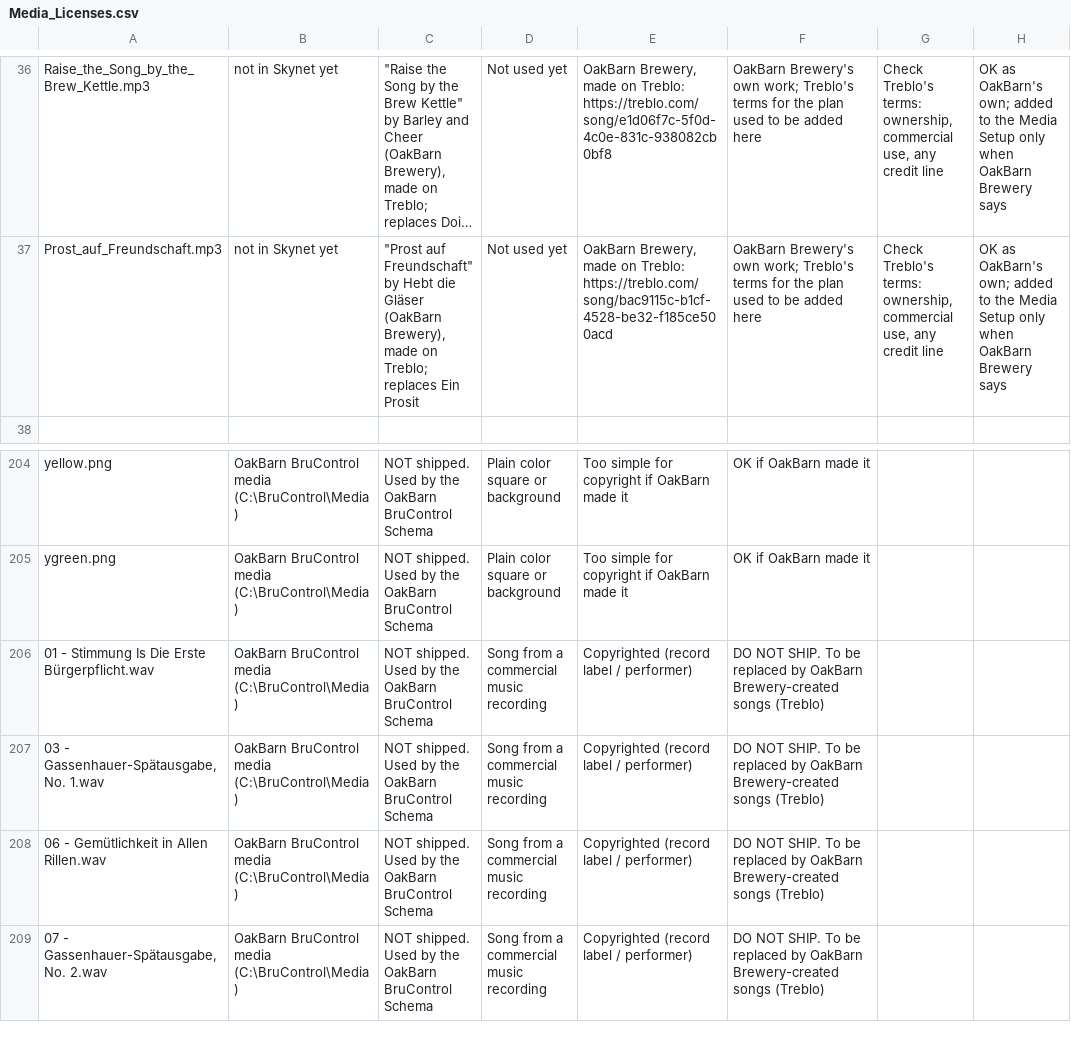
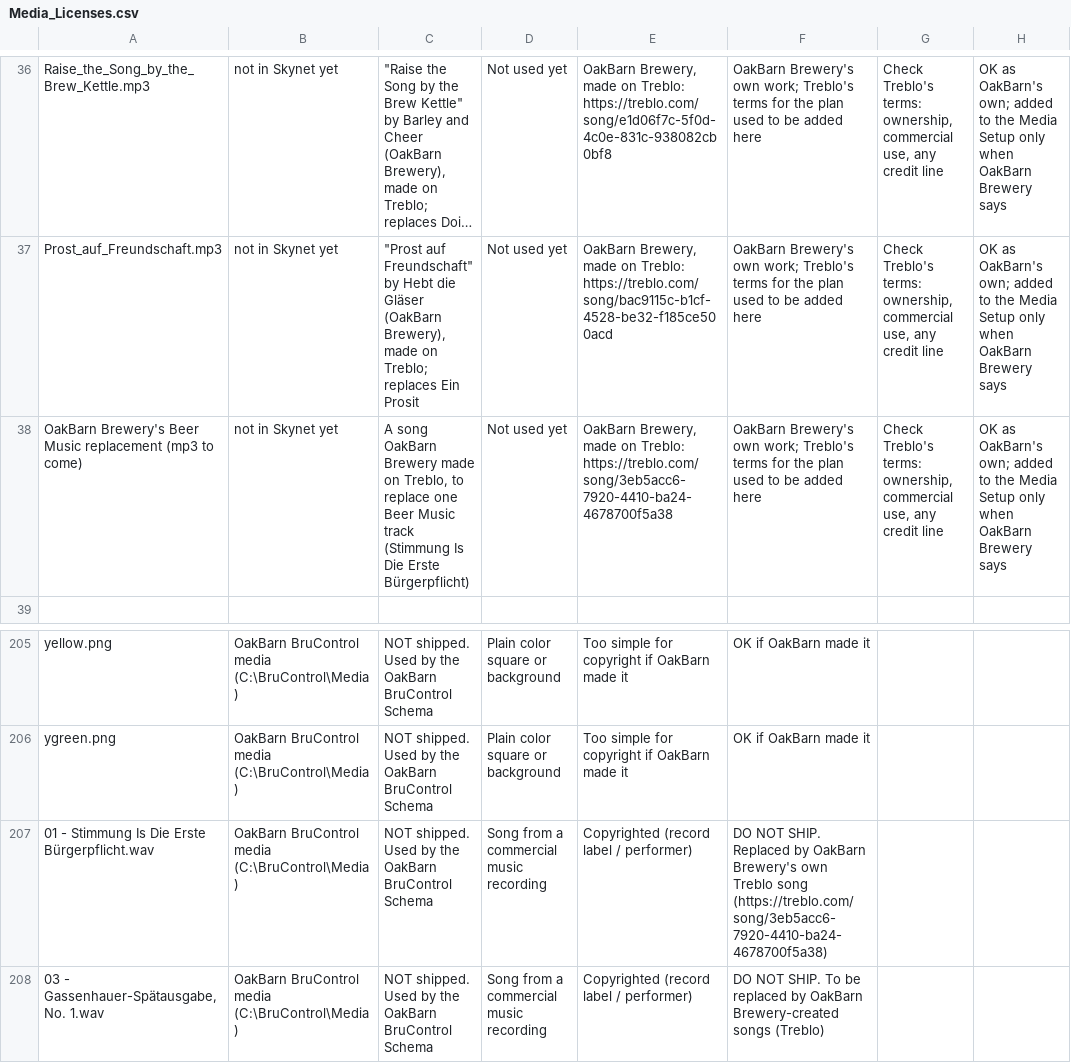
Before and after one commit to oakbarn/Skynet_Brewery, a CSV file: docs/Media_Licenses.csv, drawn as a sheet; only a part is shown, gaps mark what is left out; the shorter side is filled out with more unchanged rows; long unchanged cells end in …; addresses are those after the commit; the diff names each change by its address in the sheet, - before the commit and + after, or states it on an @@ line.

```diff
--- a/docs/Media_Licenses.csv
+++ b/docs/Media_Licenses.csv
+row 38: OakBarn Brewery's Beer Music replacement (mp3 to come) | not in Skynet yet | A song OakBarn Brewery made on Treblo, to replace one Beer Music track (Stimmung Is Die Erste Bürgerpflicht) | Not used yet | OakBarn Brewery, made on Treblo: https://treblo.com/song/3eb5acc6-7920-4410-ba24-4678700f5a38 | OakBarn Brewery's own work; Treblo's terms for the plan used to be added here | Check Treblo's terms: ownership, commercial use, any credit line | OK as OakBarn's own; added to the Media Setup only when OakBarn Brewery says
-F207: …NOT SHIP. To be replaced by OakBarn Brewery-created songs (Treblo)
+F207: …NOT SHIP. Replaced by OakBarn Brewery's own Treblo song (https://treblo.com/song/3eb5acc6-7920-4410-ba24-4678700f5a38)
```
